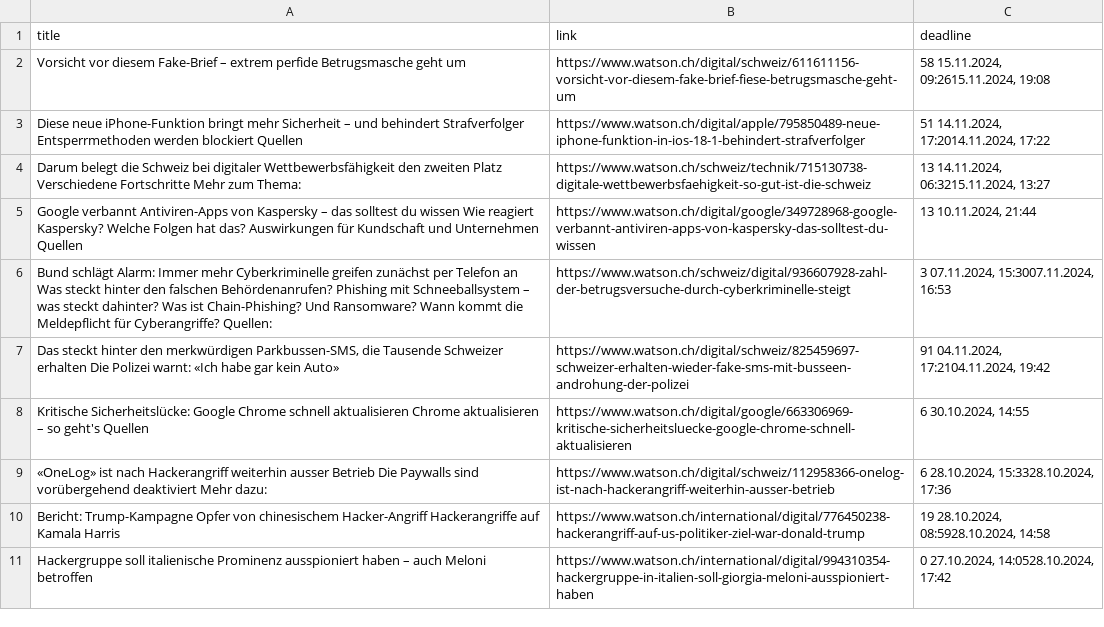
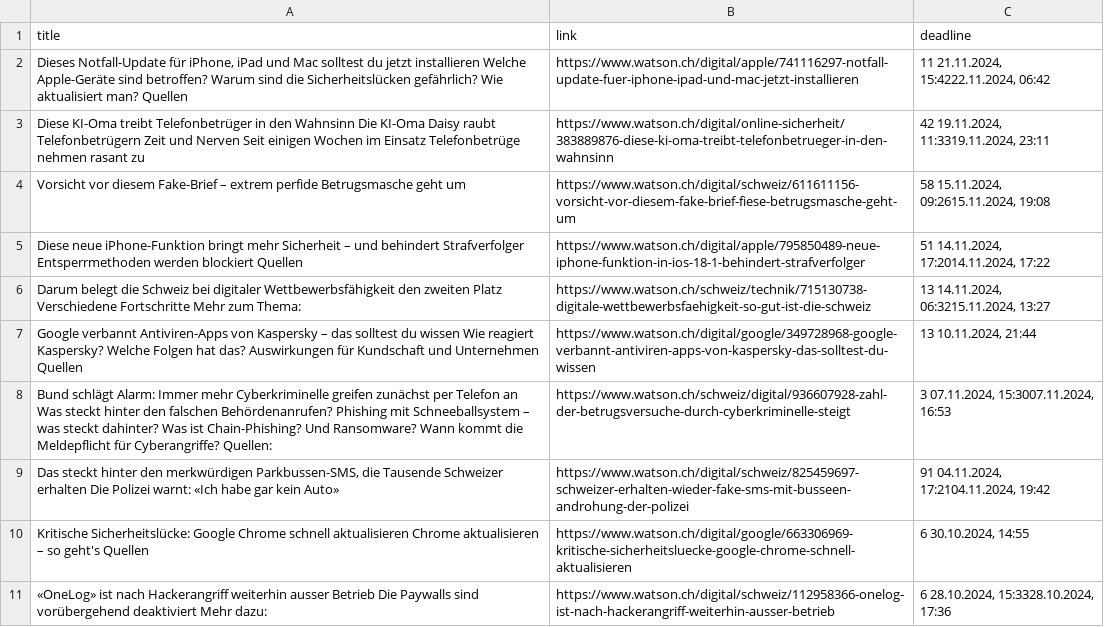
Before and after one commit to TKZ10/GHE_grantparser, a CSV file: results/Watson.csv, drawn as a sheet.

```diff
--- a/results/Watson.csv
+++ b/results/Watson.csv
@@ -1,2 +1,4 @@
 title,link,deadline
+"Dieses Notfall-Update für iPhone, iPad und Mac solltest du jetzt installieren Welche Apple-Geräte sind betroffen? Warum sind die Sicherheitslücken gefährlich? Wie aktualisiert man? Quellen",https://www.watson.ch/digital/apple/741116297-notfall-update-fuer-iphone-ipad-und-mac-jetzt-installieren,"11   21.11.2024, 15:4222.11.2024, 06:42"
+Diese KI-Oma treibt Telefonbetrüger in den Wahnsinn Die KI-Oma Daisy raubt Telefonbetrügern Zeit und Nerven Seit einigen Wochen im Einsatz Telefonbetrüge nehmen rasant zu,https://www.watson.ch/digital/online-sicherheit/383889876-diese-ki-oma-treibt-telefonbetrueger-in-den-wahnsinn,"42   19.11.2024, 11:3319.11.2024, 23:11"
 Vorsicht vor diesem Fake-Brief – extrem perfide Betrugsmasche geht um,https://www.watson.ch/digital/schweiz/611611156-vorsicht-vor-diesem-fake-brief-fiese-betrugsmasche-geht-um,"58   15.11.2024, 09:2615.11.2024, 19:08"
@@ -9,3 +11 @@ Kritische Sicherheitslücke: Google Chrome schnell aktualisieren Chrome aktualis
 «OneLog» ist nach Hackerangriff weiterhin ausser Betrieb Die Paywalls sind vorübergehend deaktiviert Mehr dazu:,https://www.watson.ch/digital/schweiz/112958366-onelog-ist-nach-hackerangriff-weiterhin-ausser-betrieb,"6   28.10.2024, 15:3328.10.2024, 17:36"
-Bericht: Trump-Kampagne Opfer von chinesischem Hacker-Angriff Hackerangriffe auf Kamala Harris,https://www.watson.ch/international/digital/776450238-hackerangriff-auf-us-politiker-ziel-war-donald-trump,"19   28.10.2024, 08:5928.10.2024, 14:58"
-Hackergruppe soll italienische Prominenz ausspioniert haben – auch Meloni betroffen,https://www.watson.ch/international/digital/994310354-hackergruppe-in-italien-soll-giorgia-meloni-ausspioniert-haben,"0   27.10.2024, 14:0528.10.2024, 17:42"
```
Also changed, not shown: results/combined_results.csv.
